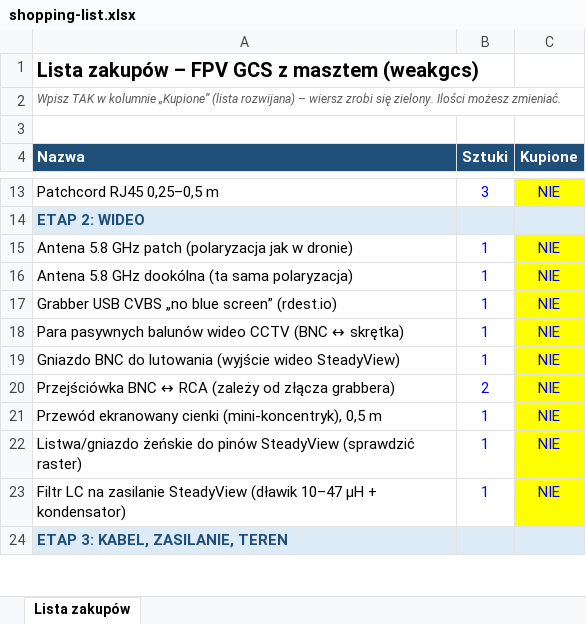
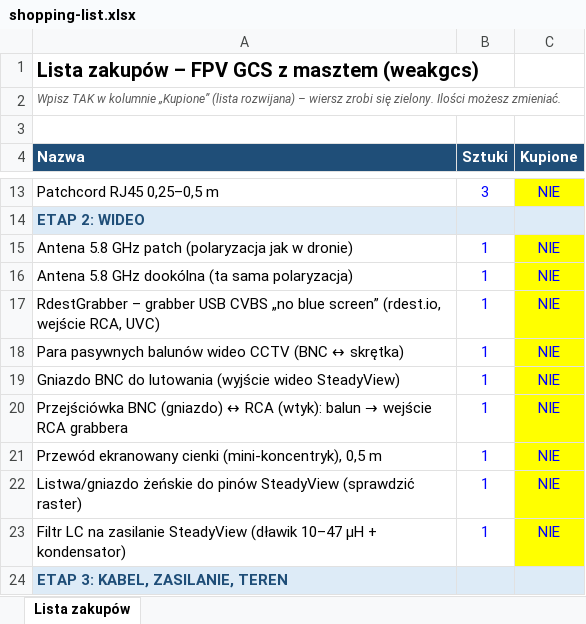
Before and after one commit to soweakfpv-ux/weakgcs, an Excel workbook: docs/shopping-list.xlsx, sheet Lista zakupów, drawn as a sheet; only a part is shown, gaps mark what is left out; values as stored, in another font and other column widths than the file's, no borders; conditional formats not drawn; removed rows and columns are numbered as before the commit, all else as after; the diff names each change by its address in the sheet, - before the commit and + after, or states it on an @@ line.

```diff
--- a/docs/shopping-list.xlsx (sheet Lista zakupów)
+++ b/docs/shopping-list.xlsx (sheet Lista zakupów)
-A17 (Nazwa): Grabber USB CVBS „no blue screen” (rdest.io)
+A17 (Nazwa): RdestGrabber – grabber USB CVBS „no blue screen” (rdest.io, wejście RCA, UVC)
-row 20: Przejściówka BNC ↔ RCA (zależy od złącza grabbera) | 2 | NIE
+row 20: Przejściówka BNC (gniazdo) ↔ RCA (wtyk): balun → wejście RCA grabbera | 1 | NIE
```
Also changed, not shown: 1 other file.
